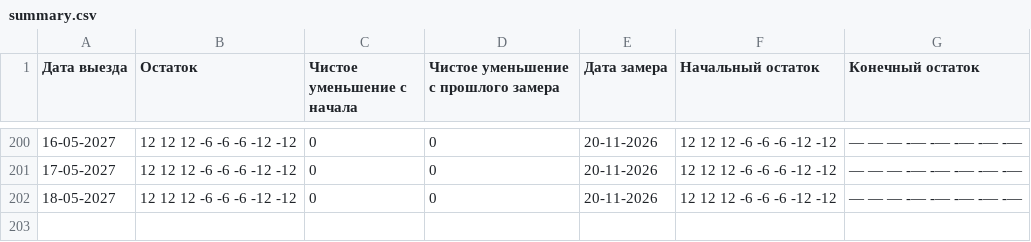
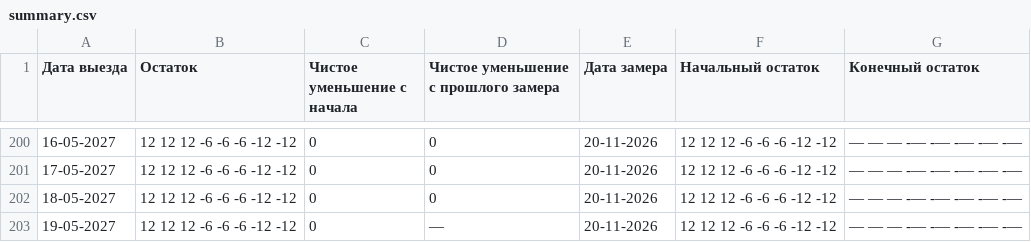
Before and after one commit to AntonioSkin/tripster-visitors-monitor, a CSV file: data/calendar_history/dmitry/summary.csv, drawn as a sheet; only a part is shown, gaps mark what is left out.

```diff
--- a/data/calendar_history/dmitry/summary.csv
+++ b/data/calendar_history/dmitry/summary.csv
@@ -202 +202,2 @@
 18-05-2027,12 12 12 -6 -6 -6 -12 -12,0,0,20-11-2026,12 12 12 -6 -6 -6 -12 -12,— — — -— -— -— -— -—
+19-05-2027,12 12 12 -6 -6 -6 -12 -12,0,—,20-11-2026,12 12 12 -6 -6 -6 -12 -12,— — — -— -— -— -— -—
```
Also changed, not shown: data/calendar_history/51192/summary.csv, data/calendar_history/96862/summary.csv, 24 other files.
